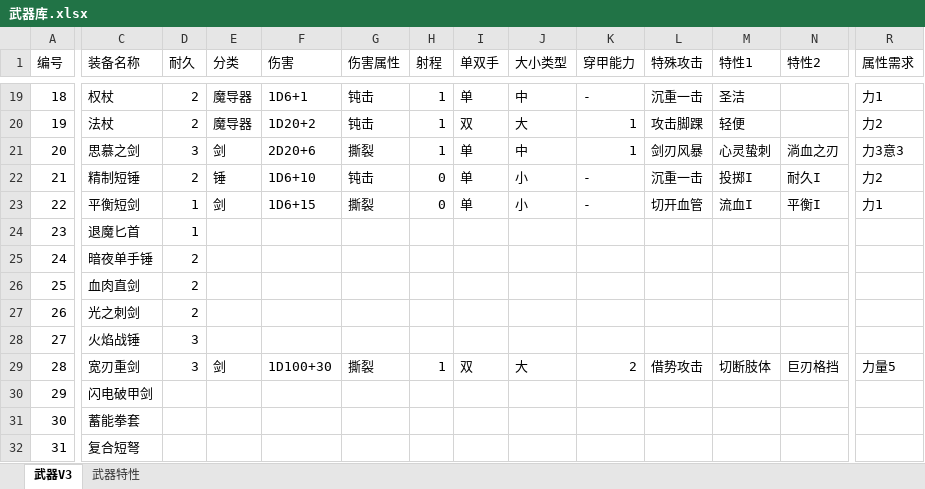
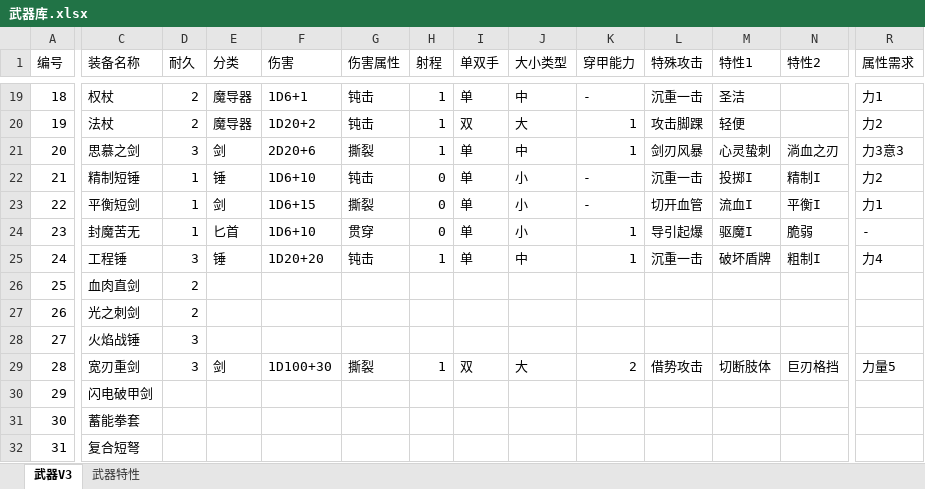
Before and after one commit to mie001/Crisom-dungeon, an Excel workbook: 资料库/武器库.xlsx, sheet 武器V3, drawn as a sheet; only a part is shown, gaps mark what is left out; values as stored, in another font and other column widths than the file's, no borders; the diff covers the shown part only; the diff names each change by its address in the sheet, - before the commit and + after, or states it on an @@ line.

```diff
--- a/资料库/武器库.xlsx (sheet 武器V3)
+++ b/资料库/武器库.xlsx (sheet 武器V3)
-D22 (耐久): 2
+D22 (耐久): 1
-N22 (特性2): 耐久I
+N22 (特性2): 精制I
-C24 (装备名称): 退魔匕首
+C24 (装备名称): 封魔苦无
-E24 (分类): (empty)
+E24 (分类): 匕首
-F24 (伤害): (empty)
+F24 (伤害): 1D6+10
-G24 (伤害属性): (empty)
+G24 (伤害属性): 贯穿
-H24 (射程): (empty)
+H24 (射程): 0
-I24:I25 (单双手): (empty)
+I24:I25 (单双手): 单
-J24 (大小类型): (empty)
+J24 (大小类型): 小
-K24:K25 (穿甲能力): (empty)
+K24:K25 (穿甲能力): 1
-L24 (特殊攻击): (empty)
+L24 (特殊攻击): 导引起爆
-M24 (特性1): (empty)
+M24 (特性1): 驱魔I
-N24 (特性2): (empty)
+N24 (特性2): 脆弱
-R24 (属性需求): (empty)
+R24 (属性需求): -
-C25 (装备名称): 暗夜单手锤
+C25 (装备名称): 工程锤
-D25 (耐久): 2
+D25 (耐久): 3
-E25 (分类): (empty)
+E25 (分类): 锤
-F25 (伤害): (empty)
+F25 (伤害): 1D20+20
-G25 (伤害属性): (empty)
+G25 (伤害属性): 钝击
-H25 (射程): (empty)
+H25 (射程): 1
-J25 (大小类型): (empty)
+J25 (大小类型): 中
-L25 (特殊攻击): (empty)
+L25 (特殊攻击): 沉重一击
-M25 (特性1): (empty)
+M25 (特性1): 破坏盾牌
-N25 (特性2): (empty)
+N25 (特性2): 粗制I
-R25 (属性需求): (empty)
+R25 (属性需求): 力4
```
Also changed, not shown: 8 edited cells elsewhere in this sheet, 2 other files.
